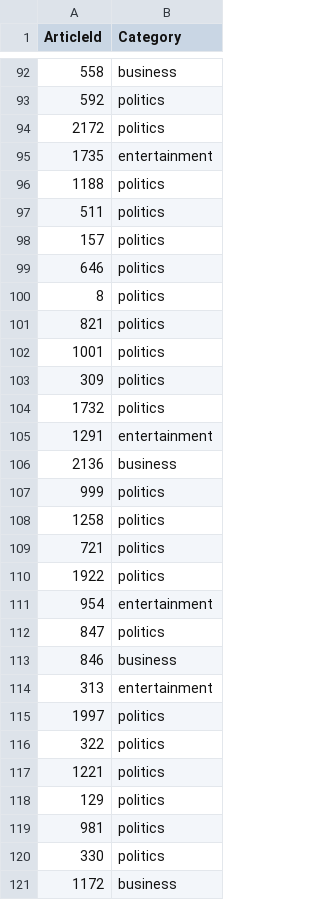
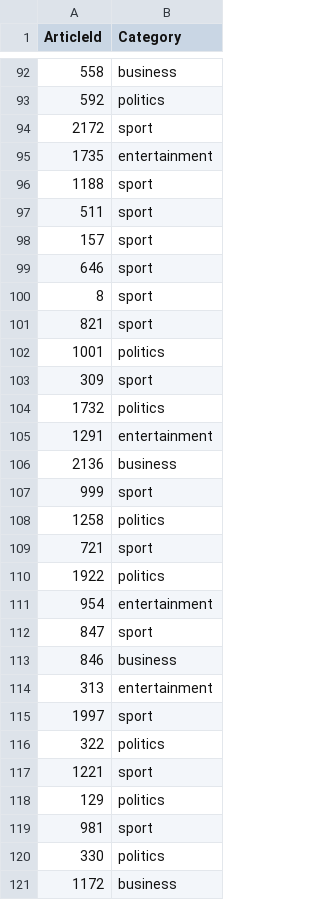
Before and after one commit to PaulHBartley/DTSA-5510_Week_4_Assignment, a CSV file: bbc_nmf_submission.csv, drawn as a sheet; only a part is shown, gaps mark what is left out; the diff covers the shown part only.

```diff
--- a/bbc_nmf_submission.csv
+++ b/bbc_nmf_submission.csv
@@ -93,12 +93,12 @@ ArticleId,Category
 592,politics
-2172,politics
+2172,sport
 1735,entertainment
-1188,politics
-511,politics
-157,politics
-646,politics
-8,politics
-821,politics
+1188,sport
+511,sport
+157,sport
+646,sport
+8,sport
+821,sport
 1001,politics
-309,politics
+309,sport
 1732,politics
@@ -106,15 +106,15 @@ ArticleId,Category
 2136,business
-999,politics
+999,sport
 1258,politics
-721,politics
+721,sport
 1922,politics
 954,entertainment
-847,politics
+847,sport
 846,business
 313,entertainment
-1997,politics
+1997,sport
 322,politics
-1221,politics
+1221,sport
 129,politics
-981,politics
+981,sport
 330,politics
```
Also changed, not shown: 159 edited cells elsewhere in this file, 1 other file.
